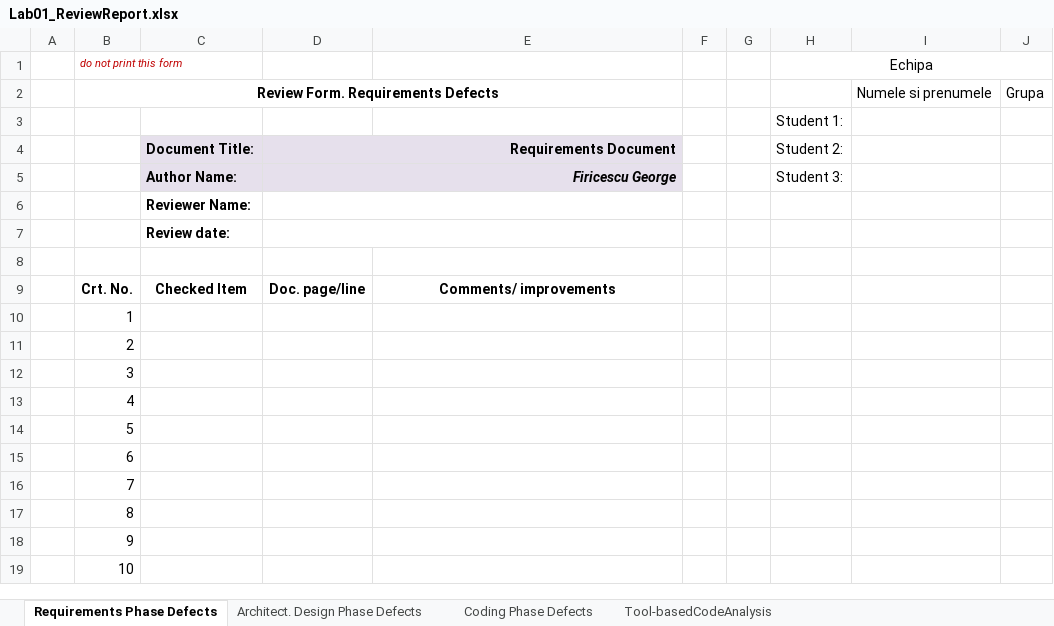
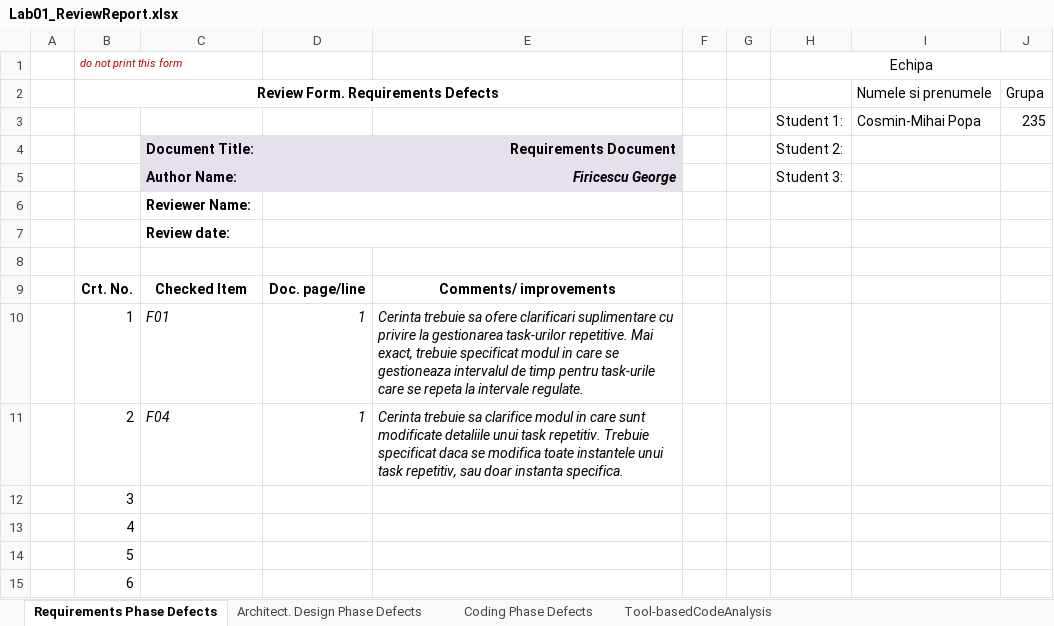
Before and after one commit to razvan404/tasks-verification-and-validation, an Excel workbook: docs/lab01/Lab01_ReviewReport.xlsx, sheet Requirements Phase Defects, drawn as a sheet; only a part is shown; the shorter side is filled out with more unchanged rows; values as stored, in another font and other column widths than the file's, no borders; removed rows and columns are numbered as before the commit, all else as after; the diff names each change by its address in the sheet, - before the commit and + after, or states it on an @@ line.

```diff
--- a/docs/lab01/Lab01_ReviewReport.xlsx (sheet Requirements Phase Defects)
+++ b/docs/lab01/Lab01_ReviewReport.xlsx (sheet Requirements Phase Defects)
-row 3:  |  |  |  |  |  |  | Student 1:
+row 3:  |  |  |  |  |  |  | Student 1: | Cosmin-Mihai Popa | 235
-C10: (empty)
+C10: F01
-D10:D11: (empty)
+D10:D11: 1
-E10: (empty)
+E10: Cerinta trebuie sa ofere clarificari suplimentare cu privire la gestionarea task-urilor repetitive. Mai exact, trebuie specificat modul in care se gestioneaza intervalul de timp pentru task-urile care se repeta la intervale regulate.
-C11: (empty)
+C11: F04
-E11: (empty)
+E11: Cerinta trebuie sa clarifice modul in care sunt modificate detaliile unui task repetitiv. Trebuie specificat daca se modifica toate instantele unui task repetitiv, sau doar instanta specifica.
```
Also changed, not shown: 1 other file.
